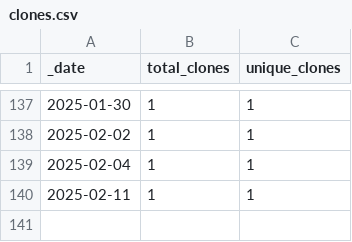
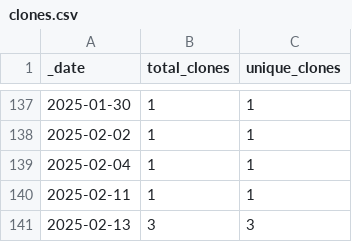
Before and after one commit to jenniferstruthers1-nhs/Traffic_checker, a CSV file: traffic/clones.csv, drawn as a sheet; only a part is shown, gaps mark what is left out; the diff names each change by its address in the sheet, - before the commit and + after, or states it on an @@ line.

Commit message:
GitHub traffic

```diff
--- a/traffic/clones.csv
+++ b/traffic/clones.csv
+row 141: 2025-02-13 | 3 | 3
```
Also changed, not shown: 1 other file.
